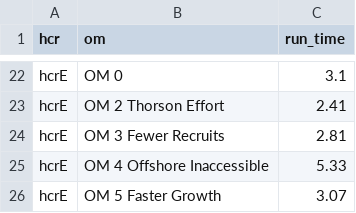
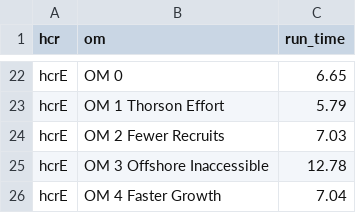
Before and after one commit to mfisher5/qualitative-MSEs, a CSV file: data/qnm_split_tc_run_times.csv, drawn as a sheet; only a part is shown, gaps mark what is left out; the diff covers the shown part only; the diff names each change by its address in the sheet, - before the commit and + after, or states it on an @@ line.

```diff
--- a/data/qnm_split_tc_run_times.csv
+++ b/data/qnm_split_tc_run_times.csv
-C22 (run_time): 3.1
+C22 (run_time): 6.65
-B23 (om): OM 2 Thorson Effort
+B23 (om): OM 1 Thorson Effort
-C23 (run_time): 2.41
+C23 (run_time): 5.79
-B24 (om): OM 3 Fewer Recruits
+B24 (om): OM 2 Fewer Recruits
-C24 (run_time): 2.81
+C24 (run_time): 7.03
-B25 (om): OM 4 Offshore Inaccessible
+B25 (om): OM 3 Offshore Inaccessible
-C25 (run_time): 5.33
+C25 (run_time): 12.78
-B26 (om): OM 5 Faster Growth
+B26 (om): OM 4 Faster Growth
-C26 (run_time): 3.07
+C26 (run_time): 7.04
```
Also changed, not shown: 6 added rows, 6 removed rows and 25 edited cells elsewhere in this file, 24 other files.
